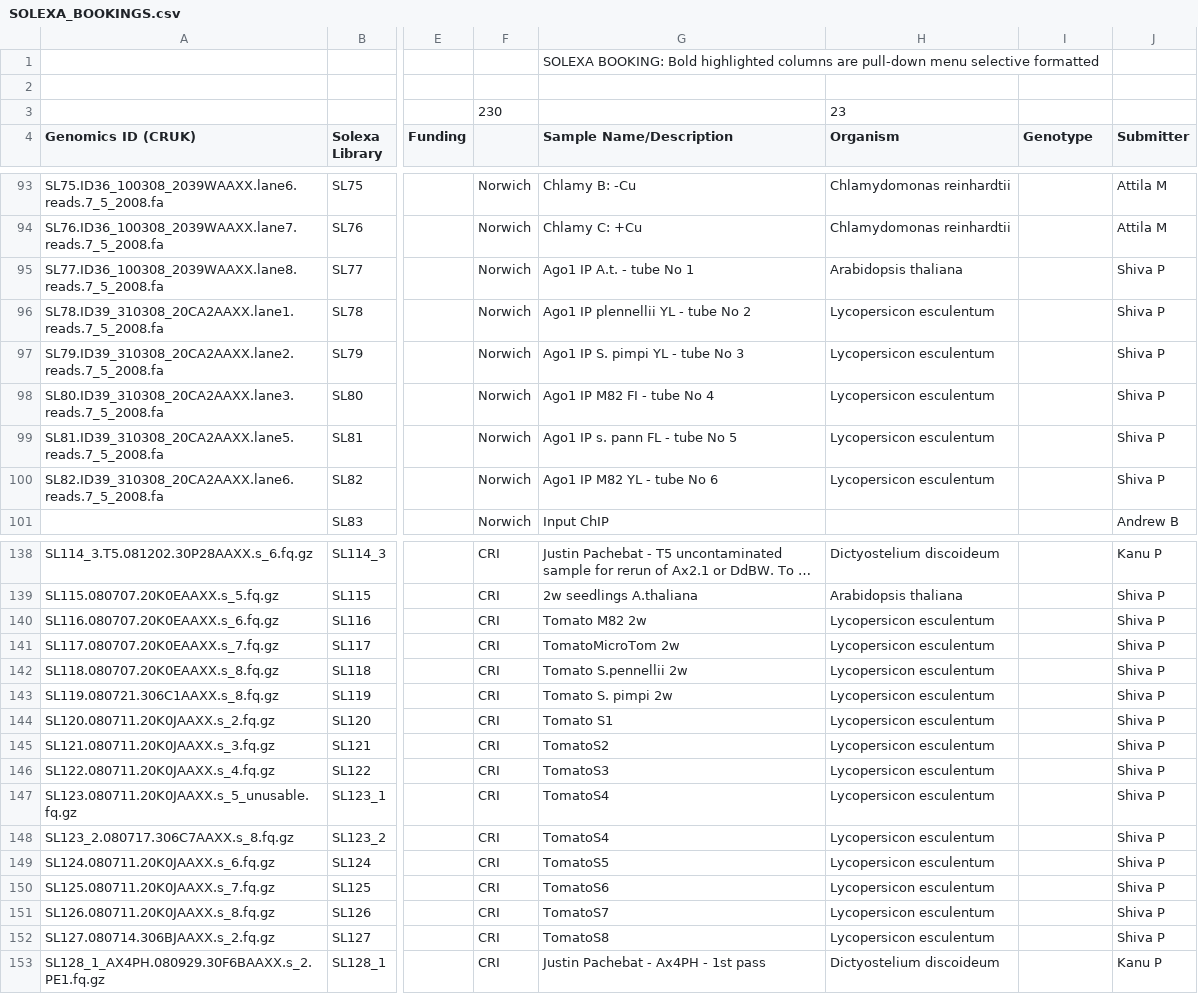
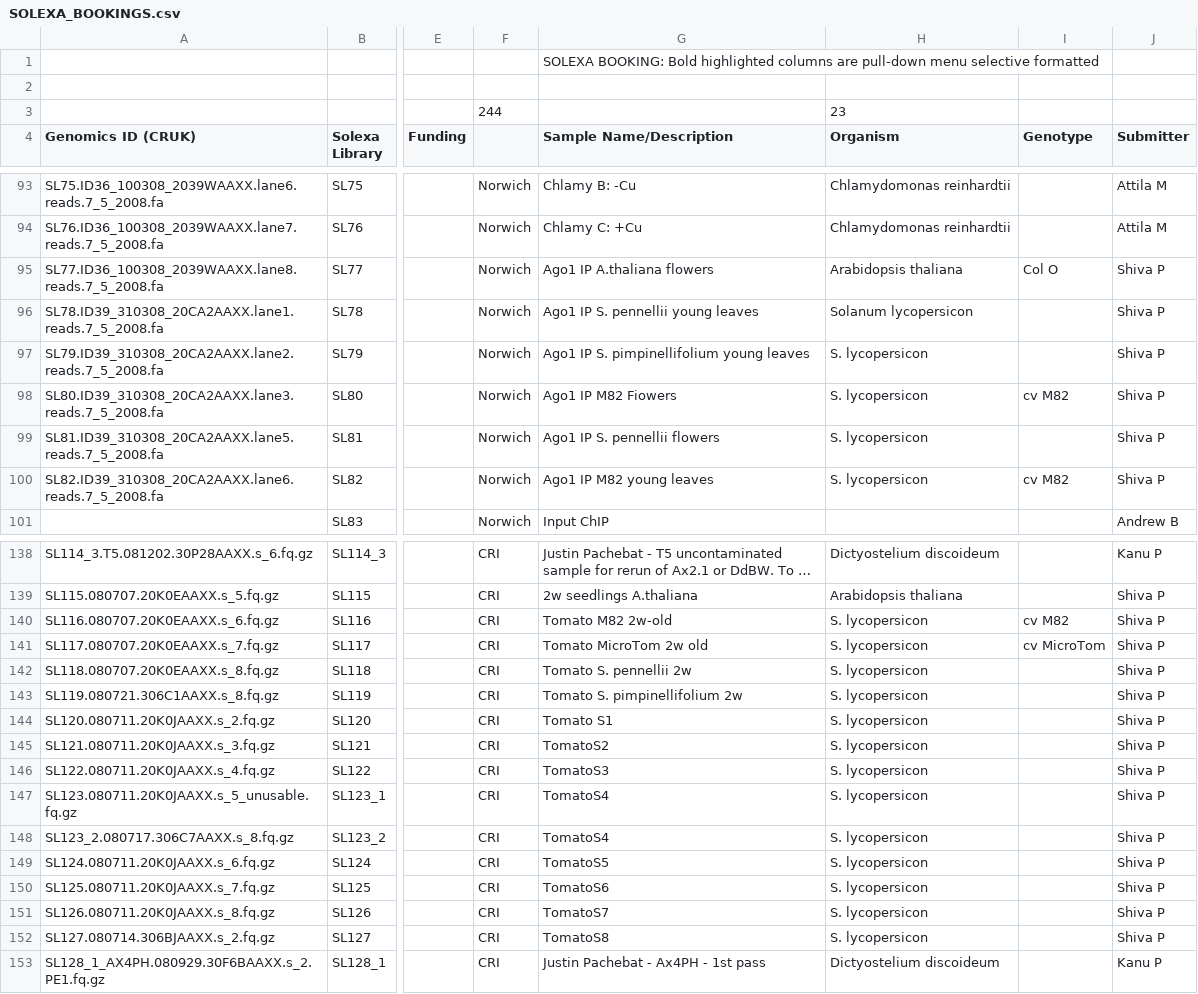
Before and after one commit to kimrutherford/plantsci-pipeline, a CSV file: etc/SOLEXA_BOOKINGS.csv, drawn as a sheet; only a part is shown, gaps mark what is left out; long unchanged cells end in …; the diff covers the shown part only; the diff names each change by its address in the sheet, - before the commit and + after, or states it on an @@ line.

```diff
--- a/etc/SOLEXA_BOOKINGS.csv
+++ b/etc/SOLEXA_BOOKINGS.csv
-F3: 230
+F3: 244
-G95 (Sample Name/Description): Ago1 IP A.t. - tube No 1
+G95 (Sample Name/Description): Ago1 IP A.thaliana flowers
-I95 (Genotype): (empty)
+I95 (Genotype): Col O
-G96 (Sample Name/Description): Ago1 IP plennellii YL - tube No 2
+G96 (Sample Name/Description): Ago1 IP S. pennellii young leaves
-H96 (Organism): Lycopersicon esculentum
+H96 (Organism): Solanum lycopersicon
-G97 (Sample Name/Description): Ago1 IP S. pimpi YL - tube No 3
+G97 (Sample Name/Description): Ago1 IP S. pimpinellifolium young leaves
-H97:H100 (Organism): Lycopersicon esculentum
+H97:H100 (Organism): S. lycopersicon
-G98 (Sample Name/Description): Ago1 IP M82 FI - tube No 4
+G98 (Sample Name/Description): Ago1 IP M82 Fiowers
-I98 (Genotype): (empty)
+I98 (Genotype): cv M82
-G99 (Sample Name/Description): Ago1 IP s. pann FL - tube No 5
+G99 (Sample Name/Description): Ago1 IP S. pennellii flowers
-G100 (Sample Name/Description): Ago1 IP M82 YL - tube No 6
+G100 (Sample Name/Description): Ago1 IP M82 young leaves
-I100 (Genotype): (empty)
+I100 (Genotype): cv M82
-G140 (Sample Name/Description): Tomato M82 2w
+G140 (Sample Name/Description): Tomato M82 2w-old
-H140:H152 (Organism): Lycopersicon esculentum
+H140:H152 (Organism): S. lycopersicon
-I140 (Genotype): (empty)
+I140 (Genotype): cv M82
-G141 (Sample Name/Description): TomatoMicroTom 2w
+G141 (Sample Name/Description): Tomato MicroTom 2w old
-I141 (Genotype): (empty)
+I141 (Genotype): cv MicroTom
-G142 (Sample Name/Description): Tomato S.pennellii 2w
+G142 (Sample Name/Description): Tomato S. pennellii 2w
-G143 (Sample Name/Description): Tomato S. pimpi 2w
+G143 (Sample Name/Description): Tomato S. pimpinellifolium 2w
```
Also changed, not shown: 8 added rows, 2 removed rows and 96 edited cells elsewhere in this file.
